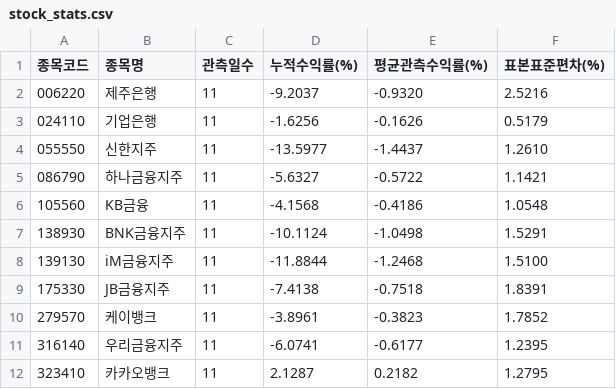
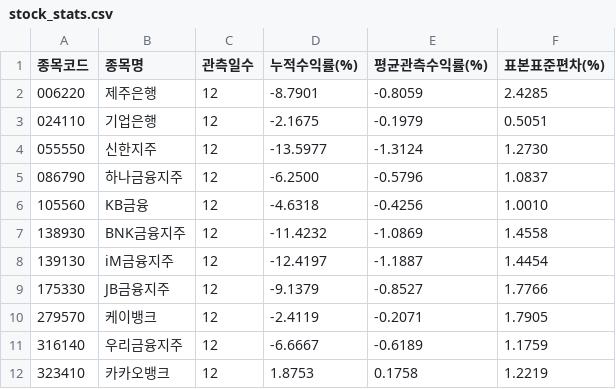
Before and after one commit to seohui273/naver-bank, a CSV file: reports/stock_stats.csv, drawn as a sheet.

```diff
--- a/reports/stock_stats.csv
+++ b/reports/stock_stats.csv
@@ -1,12 +1,12 @@
 종목코드,종목명,관측일수,누적수익률(%),평균관측수익률(%),표본표준편차(%)
-006220,제주은행,11,-9.2037,-0.9320,2.5216
-024110,기업은행,11,-1.6256,-0.1626,0.5179
-055550,신한지주,11,-13.5977,-1.4437,1.2610
-086790,하나금융지주,11,-5.6327,-0.5722,1.1421
-105560,KB금융,11,-4.1568,-0.4186,1.0548
-138930,BNK금융지주,11,-10.1124,-1.0498,1.5291
-139130,iM금융지주,11,-11.8844,-1.2468,1.5100
-175330,JB금융지주,11,-7.4138,-0.7518,1.8391
-279570,케이뱅크,11,-3.8961,-0.3823,1.7852
-316140,우리금융지주,11,-6.0741,-0.6177,1.2395
-323410,카카오뱅크,11,2.1287,0.2182,1.2795
+006220,제주은행,12,-8.7901,-0.8059,2.4285
+024110,기업은행,12,-2.1675,-0.1979,0.5051
+055550,신한지주,12,-13.5977,-1.3124,1.2730
+086790,하나금융지주,12,-6.2500,-0.5796,1.0837
+105560,KB금융,12,-4.6318,-0.4256,1.0010
+138930,BNK금융지주,12,-11.4232,-1.0869,1.4558
+139130,iM금융지주,12,-12.4197,-1.1887,1.4454
+175330,JB금융지주,12,-9.1379,-0.8527,1.7766
+279570,케이뱅크,12,-2.4119,-0.2071,1.7905
+316140,우리금융지주,12,-6.6667,-0.6189,1.1759
+323410,카카오뱅크,12,1.8753,0.1758,1.2219
```
Also changed, not shown: 3 other files.
